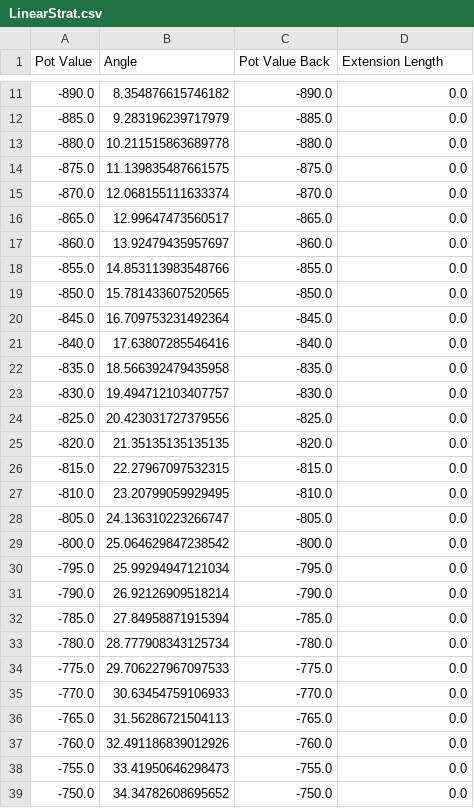
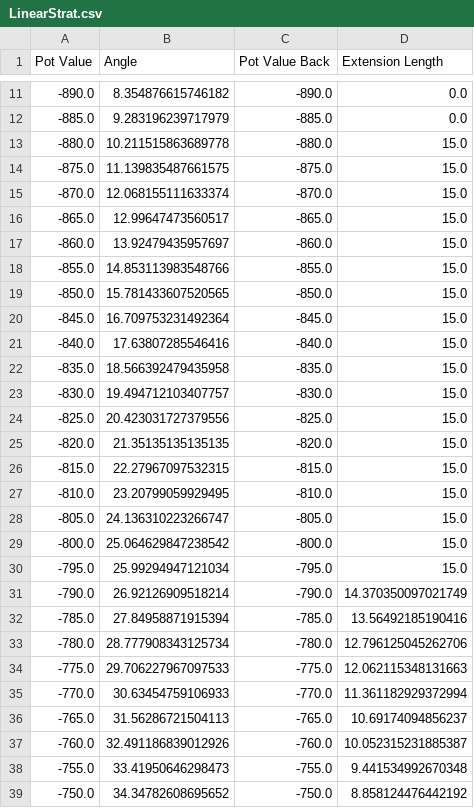
Before and after one commit to FRC4048/FRC2018_Java, a CSV file: LinearStrat.csv, drawn as a sheet; only a part is shown, gaps mark what is left out; the diff covers the shown part only.

```diff
--- a/LinearStrat.csv
+++ b/LinearStrat.csv
@@ -12,28 +12,28 @@ Pot Value,Angle,Pot Value Back,Extension Length
 -885.0,9.283196239717979,-885.0,0.0
--880.0,10.211515863689778,-880.0,0.0
--875.0,11.139835487661575,-875.0,0.0
--870.0,12.068155111633374,-870.0,0.0
--865.0,12.99647473560517,-865.0,0.0
--860.0,13.92479435957697,-860.0,0.0
--855.0,14.853113983548766,-855.0,0.0
--850.0,15.781433607520565,-850.0,0.0
--845.0,16.709753231492364,-845.0,0.0
--840.0,17.63807285546416,-840.0,0.0
--835.0,18.566392479435958,-835.0,0.0
--830.0,19.494712103407757,-830.0,0.0
--825.0,20.423031727379556,-825.0,0.0
--820.0,21.35135135135135,-820.0,0.0
--815.0,22.27967097532315,-815.0,0.0
--810.0,23.20799059929495,-810.0,0.0
--805.0,24.136310223266747,-805.0,0.0
--800.0,25.064629847238542,-800.0,0.0
--795.0,25.99294947121034,-795.0,0.0
--790.0,26.92126909518214,-790.0,0.0
--785.0,27.84958871915394,-785.0,0.0
--780.0,28.777908343125734,-780.0,0.0
--775.0,29.706227967097533,-775.0,0.0
--770.0,30.63454759106933,-770.0,0.0
--765.0,31.56286721504113,-765.0,0.0
--760.0,32.491186839012926,-760.0,0.0
--755.0,33.41950646298473,-755.0,0.0
--750.0,34.34782608695652,-750.0,0.0
+-880.0,10.211515863689778,-880.0,15.0
+-875.0,11.139835487661575,-875.0,15.0
+-870.0,12.068155111633374,-870.0,15.0
+-865.0,12.99647473560517,-865.0,15.0
+-860.0,13.92479435957697,-860.0,15.0
+-855.0,14.853113983548766,-855.0,15.0
+-850.0,15.781433607520565,-850.0,15.0
+-845.0,16.709753231492364,-845.0,15.0
+-840.0,17.63807285546416,-840.0,15.0
+-835.0,18.566392479435958,-835.0,15.0
+-830.0,19.494712103407757,-830.0,15.0
+-825.0,20.423031727379556,-825.0,15.0
+-820.0,21.35135135135135,-820.0,15.0
+-815.0,22.27967097532315,-815.0,15.0
+-810.0,23.20799059929495,-810.0,15.0
+-805.0,24.136310223266747,-805.0,15.0
+-800.0,25.064629847238542,-800.0,15.0
+-795.0,25.99294947121034,-795.0,15.0
+-790.0,26.92126909518214,-790.0,14.370350097021749
+-785.0,27.84958871915394,-785.0,13.56492185190416
+-780.0,28.777908343125734,-780.0,12.796125045262706
+-775.0,29.706227967097533,-775.0,12.062115348131663
+-770.0,30.63454759106933,-770.0,11.361182929372994
+-765.0,31.56286721504113,-765.0,10.69174094856237
+-760.0,32.491186839012926,-760.0,10.052315231885387
+-755.0,33.41950646298473,-755.0,9.441534992670348
+-750.0,34.34782608695652,-750.0,8.858124476442192
```
Also changed, not shown: 133 edited cells elsewhere in this file, 2 other files.
